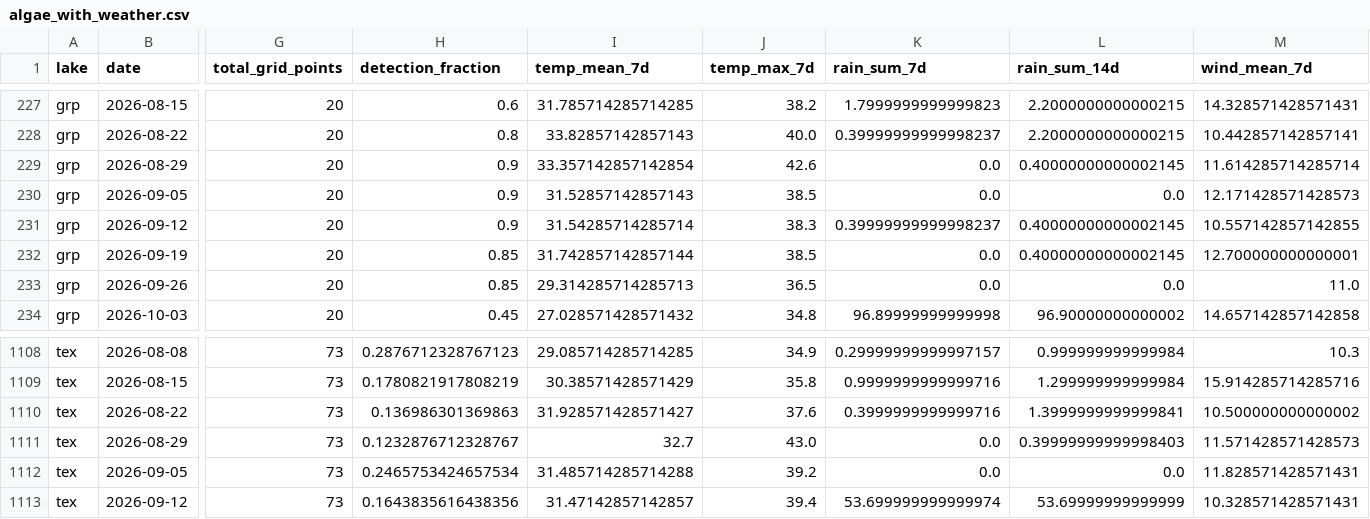
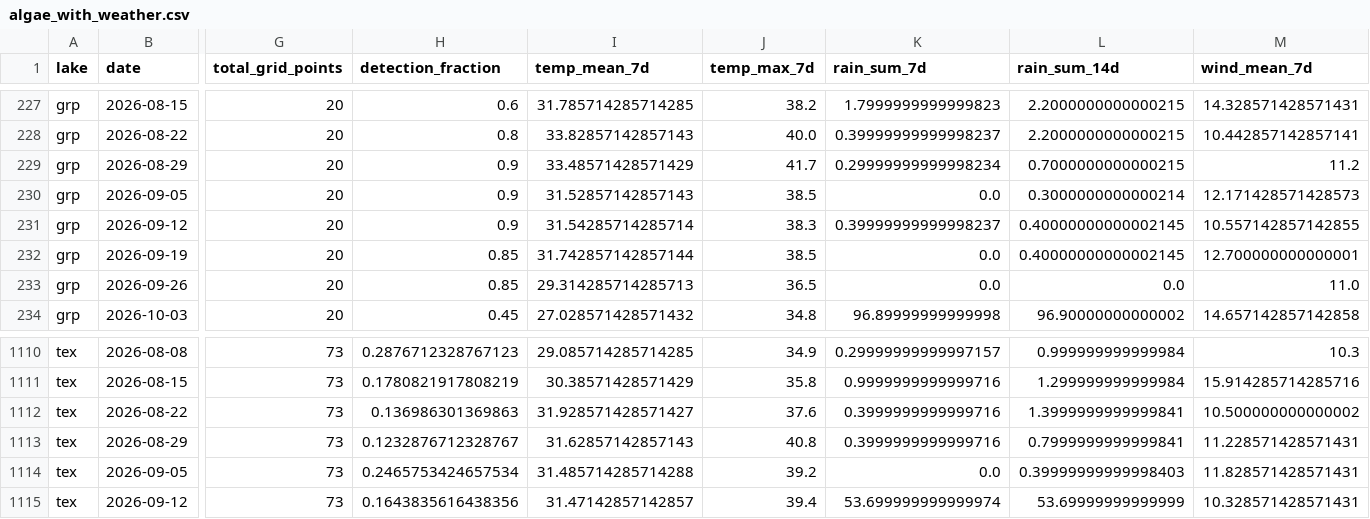
Before and after one commit to RayPier/lakelens, a CSV file: lakelens-data/processed/algae_with_weather.csv, drawn as a sheet; only a part is shown, gaps mark what is left out; addresses are those after the commit; the diff covers the shown part only; the diff names each change by its address in the sheet, - before the commit and + after, or states it on an @@ line.

```diff
--- a/lakelens-data/processed/algae_with_weather.csv
+++ b/lakelens-data/processed/algae_with_weather.csv
-I229 (temp_mean_7d): 33.357142857142854
+I229 (temp_mean_7d): 33.48571428571429
-J229 (temp_max_7d): 42.6
+J229 (temp_max_7d): 41.7
-K229 (rain_sum_7d): 0.0
+K229 (rain_sum_7d): 0.29999999999998234
-L229 (rain_sum_14d): 0.40000000000002145
+L229 (rain_sum_14d): 0.7000000000000215
-M229 (wind_mean_7d): 11.614285714285714
+M229 (wind_mean_7d): 11.2
-L230 (rain_sum_14d): 0.0
+L230 (rain_sum_14d): 0.3000000000000214
-I1113 (temp_mean_7d): 32.7
+I1113 (temp_mean_7d): 31.62857142857143
-J1113 (temp_max_7d): 43.0
+J1113 (temp_max_7d): 40.8
-K1113 (rain_sum_7d): 0.0
+K1113 (rain_sum_7d): 0.3999999999999716
-L1113 (rain_sum_14d): 0.39999999999998403
+L1113 (rain_sum_14d): 0.7999999999999841
-M1113 (wind_mean_7d): 11.571428571428573
+M1113 (wind_mean_7d): 11.228571428571431
-L1114 (rain_sum_14d): 0.0
+L1114 (rain_sum_14d): 0.39999999999998403
```
Also changed, not shown: 3 added rows and 16 edited cells elsewhere in this file, lakelens-data/processed/algae_lake_dates.csv, 3 other files.
